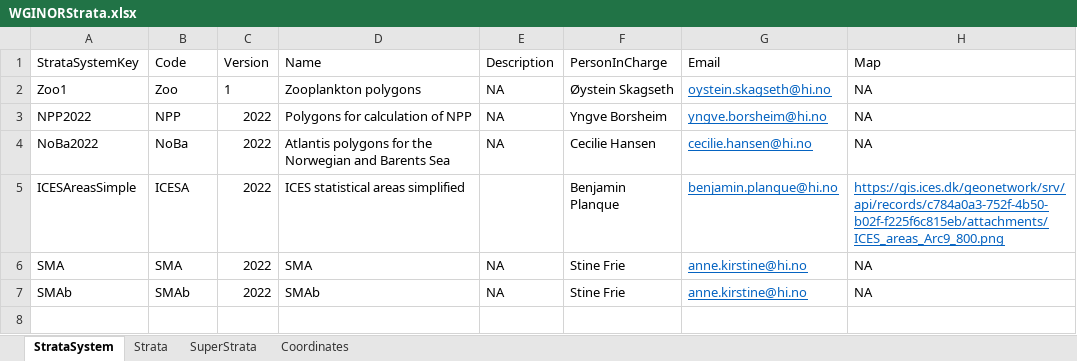
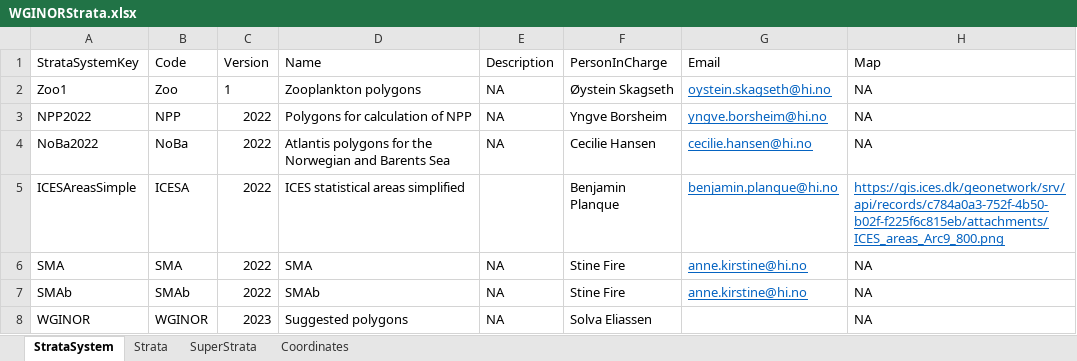
Before and after one commit to ices-eg/WGINOR, an Excel workbook: TAF_NPP/bootstrap/data/WGINORStrata.xlsx, sheet StrataSystem, drawn as a sheet; values as stored, in another font and other column widths than the file's, no borders; the diff names each change by its address in the sheet, - before the commit and + after, or states it on an @@ line.

Commit message:
New WGINOR Strata.slxs file that includes WGINOR polygons

```diff
--- a/TAF_NPP/bootstrap/data/WGINORStrata.xlsx (sheet StrataSystem)
+++ b/TAF_NPP/bootstrap/data/WGINORStrata.xlsx (sheet StrataSystem)
-F6:F7 (PersonInCharge): Stine Frie
+F6:F7 (PersonInCharge): Stine Fire
+row 8: WGINOR | WGINOR | 2023 | Suggested polygons | NA | Solva Eliassen |  | NA
```
Also changed, not shown: sheet Strata, sheet Coordinates.
